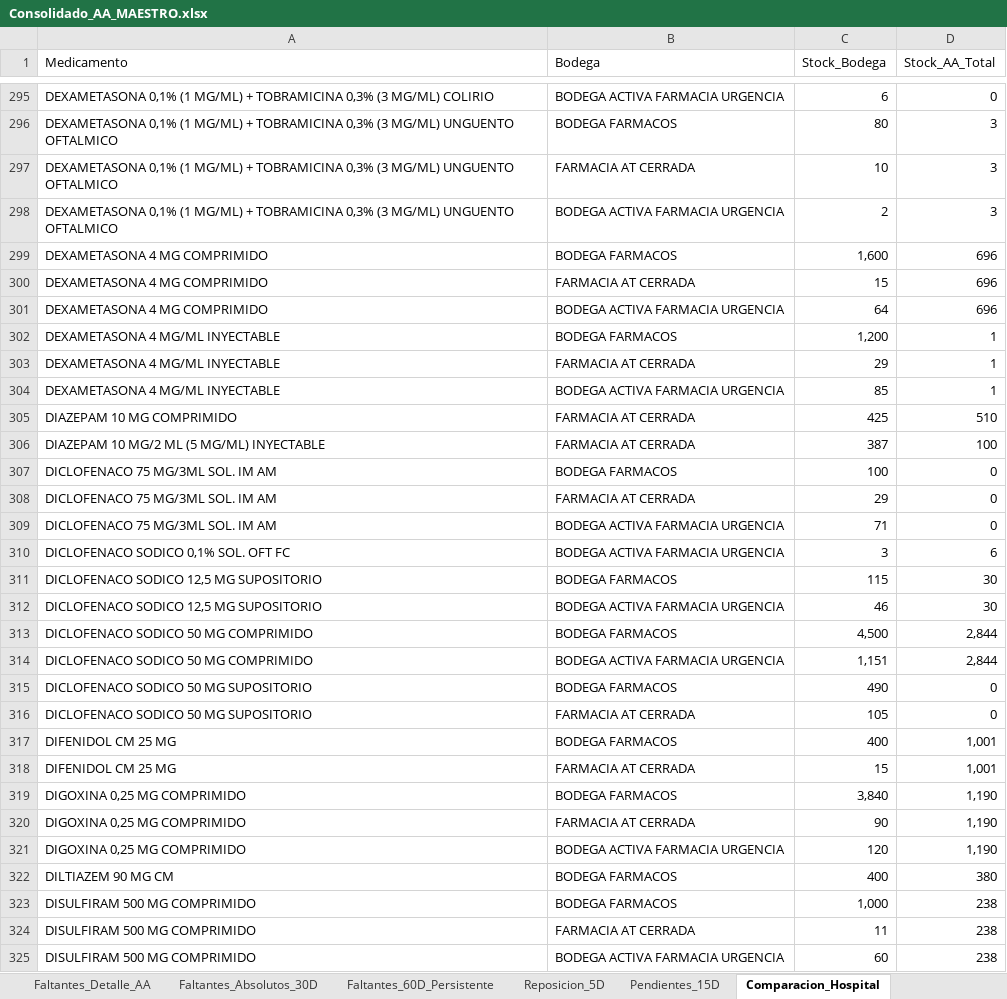
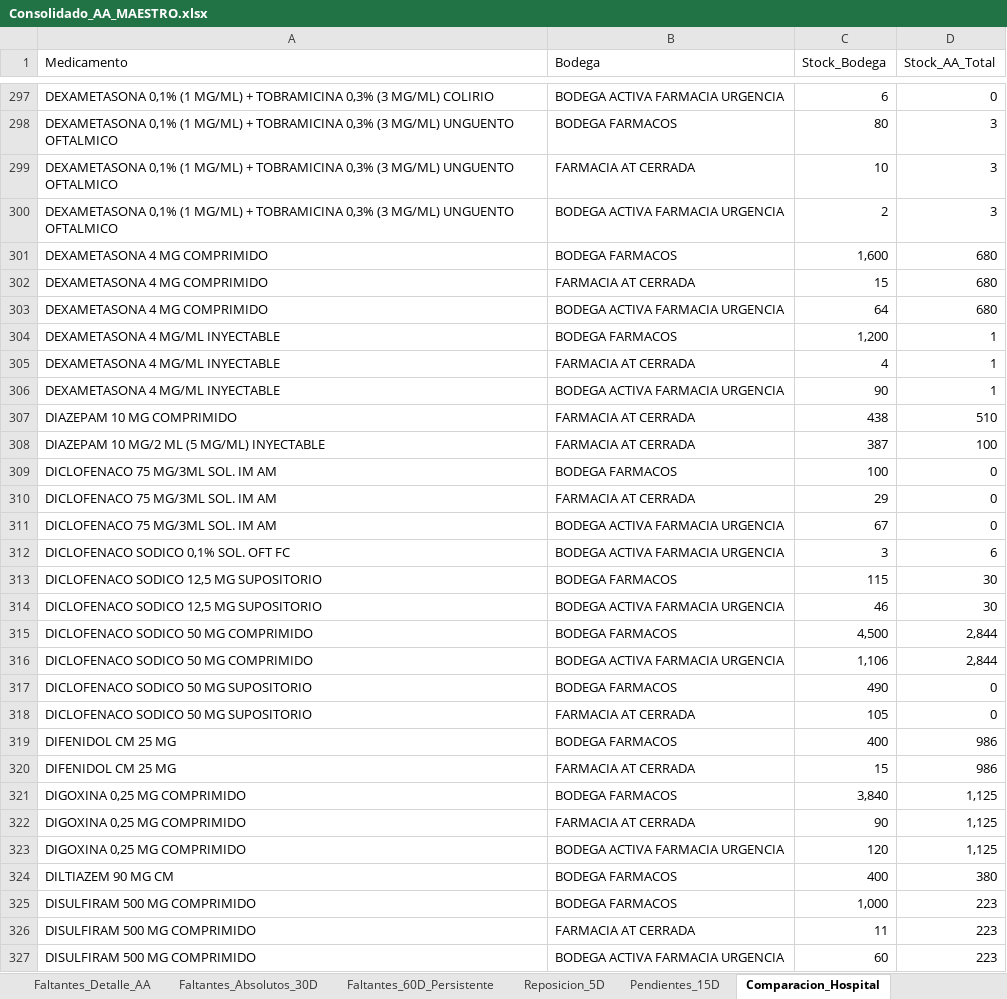
Before and after one commit to danielalfonsocc-rgb/maestro-aa-farmacia, an Excel workbook: Consolidado_AA_MAESTRO.xlsx, sheet Comparacion_Hospital, drawn as a sheet; only a part is shown, gaps mark what is left out; values as stored, in another font and other column widths than the file's, no cell formats; addresses are those after the commit; the diff covers the shown part only; the diff names each change by its address in the sheet, - before the commit and + after, or states it on an @@ line.

```diff
--- a/Consolidado_AA_MAESTRO.xlsx (sheet Comparacion_Hospital)
+++ b/Consolidado_AA_MAESTRO.xlsx (sheet Comparacion_Hospital)
-D301:D303 (Stock_AA_Total): 696
+D301:D303 (Stock_AA_Total): 680
-C305 (Stock_Bodega): 29
+C305 (Stock_Bodega): 4
-C306 (Stock_Bodega): 85
+C306 (Stock_Bodega): 90
-C307 (Stock_Bodega): 425
+C307 (Stock_Bodega): 438
-C311 (Stock_Bodega): 71
+C311 (Stock_Bodega): 67
-C316 (Stock_Bodega): 1,151
+C316 (Stock_Bodega): 1,106
-D319:D320 (Stock_AA_Total): 1,001
+D319:D320 (Stock_AA_Total): 986
-D321:D323 (Stock_AA_Total): 1,190
+D321:D323 (Stock_AA_Total): 1,125
-D325:D327 (Stock_AA_Total): 238
+D325:D327 (Stock_AA_Total): 223
```
Also changed, not shown: 6 added rows, 3 removed rows and 688 edited cells elsewhere in this sheet, sheet Pedido_Farm_Bodega, sheet Pedido_Repos_Bodega, sheet SGLI_Estres, sheet Consumo_Mensual, sheet Tendencia_Semanal, sheet Stock_AA, 13 more sheets, cell formats, Resumen_Pedidos_AA.xlsx, 1 other file.
